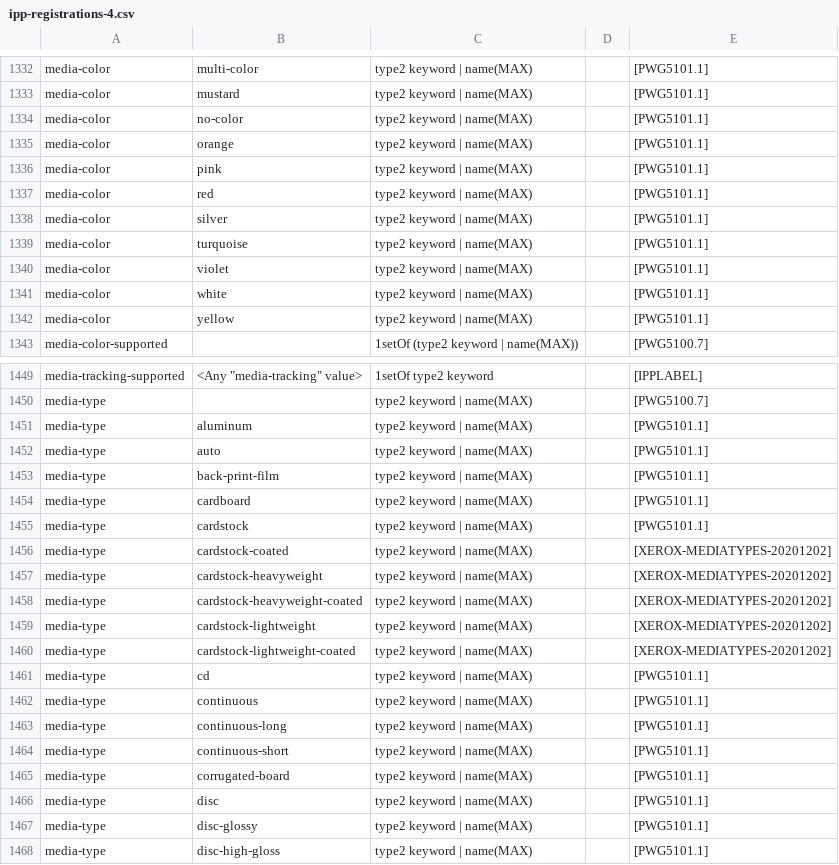
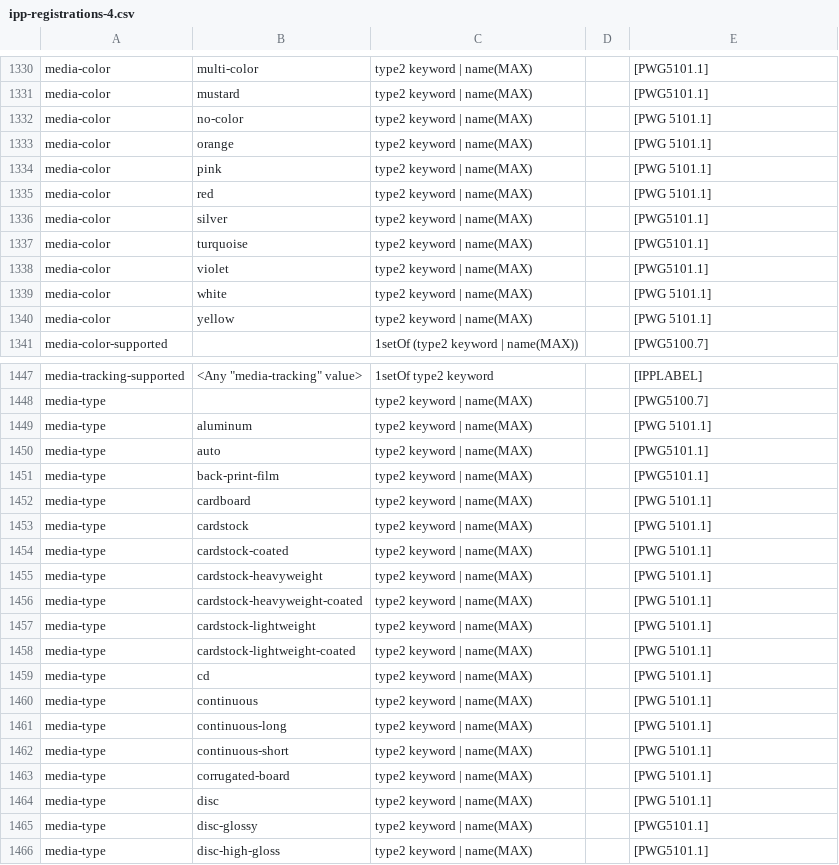
Before and after one commit to gmuth/ipp-client-kotlin, a CSV file: src/main/resources/ipp-registrations-4.csv, drawn as a sheet; only a part is shown, gaps mark what is left out; the diff covers the shown part only.

```diff
--- a/src/main/resources/ipp-registrations-4.csv
+++ b/src/main/resources/ipp-registrations-4.csv
@@ -1333,6 +1331,6 @@ media-color,multi-color,type2 keyword | name(MAX),,[PWG5101.1]
 media-color,mustard,type2 keyword | name(MAX),,[PWG5101.1]
-media-color,no-color,type2 keyword | name(MAX),,[PWG5101.1]
-media-color,orange,type2 keyword | name(MAX),,[PWG5101.1]
-media-color,pink,type2 keyword | name(MAX),,[PWG5101.1]
-media-color,red,type2 keyword | name(MAX),,[PWG5101.1]
+media-color,no-color,type2 keyword | name(MAX),,[PWG 5101.1]
+media-color,orange,type2 keyword | name(MAX),,[PWG 5101.1]
+media-color,pink,type2 keyword | name(MAX),,[PWG 5101.1]
+media-color,red,type2 keyword | name(MAX),,[PWG 5101.1]
 media-color,silver,type2 keyword | name(MAX),,[PWG5101.1]
@@ -1340,4 +1338,4 @@ media-color,turquoise,type2 keyword | name(MAX),,[PWG5101.1]
 media-color,violet,type2 keyword | name(MAX),,[PWG5101.1]
-media-color,white,type2 keyword | name(MAX),,[PWG5101.1]
-media-color,yellow,type2 keyword | name(MAX),,[PWG5101.1]
+media-color,white,type2 keyword | name(MAX),,[PWG 5101.1]
+media-color,yellow,type2 keyword | name(MAX),,[PWG 5101.1]
 media-color-supported,,1setOf (type2 keyword | name(MAX)),,[PWG5100.7]
@@ -1450,18 +1448,18 @@ media-tracking-supported,"<Any ""media-tracking"" value>",1setOf type2 keyword,,
 media-type,,type2 keyword | name(MAX),,[PWG5100.7]
-media-type,aluminum,type2 keyword | name(MAX),,[PWG5101.1]
+media-type,aluminum,type2 keyword | name(MAX),,[PWG 5101.1]
 media-type,auto,type2 keyword | name(MAX),,[PWG5101.1]
 media-type,back-print-film,type2 keyword | name(MAX),,[PWG5101.1]
-media-type,cardboard,type2 keyword | name(MAX),,[PWG5101.1]
-media-type,cardstock,type2 keyword | name(MAX),,[PWG5101.1]
-media-type,cardstock-coated,type2 keyword | name(MAX),,[XEROX-MEDIATYPES-20201202]
-media-type,cardstock-heavyweight,type2 keyword | name(MAX),,[XEROX-MEDIATYPES-20201202]
-media-type,cardstock-heavyweight-coated,type2 keyword | name(MAX),,[XEROX-MEDIATYPES-20201202]
-media-type,cardstock-lightweight,type2 keyword | name(MAX),,[XEROX-MEDIATYPES-20201202]
-media-type,cardstock-lightweight-coated,type2 keyword | name(MAX),,[XEROX-MEDIATYPES-20201202]
-media-type,cd,type2 keyword | name(MAX),,[PWG5101.1]
-media-type,continuous,type2 keyword | name(MAX),,[PWG5101.1]
-media-type,continuous-long,type2 keyword | name(MAX),,[PWG5101.1]
-media-type,continuous-short,type2 keyword | name(MAX),,[PWG5101.1]
-media-type,corrugated-board,type2 keyword | name(MAX),,[PWG5101.1]
-media-type,disc,type2 keyword | name(MAX),,[PWG5101.1]
+media-type,cardboard,type2 keyword | name(MAX),,[PWG 5101.1]
+media-type,cardstock,type2 keyword | name(MAX),,[PWG 5101.1]
+media-type,cardstock-coated,type2 keyword | name(MAX),,[PWG 5101.1]
+media-type,cardstock-heavyweight,type2 keyword | name(MAX),,[PWG 5101.1]
+media-type,cardstock-heavyweight-coated,type2 keyword | name(MAX),,[PWG 5101.1]
+media-type,cardstock-lightweight,type2 keyword | name(MAX),,[PWG 5101.1]
+media-type,cardstock-lightweight-coated,type2 keyword | name(MAX),,[PWG 5101.1]
+media-type,cd,type2 keyword | name(MAX),,[PWG 5101.1]
+media-type,continuous,type2 keyword | name(MAX),,[PWG 5101.1]
+media-type,continuous-long,type2 keyword | name(MAX),,[PWG 5101.1]
+media-type,continuous-short,type2 keyword | name(MAX),,[PWG 5101.1]
+media-type,corrugated-board,type2 keyword | name(MAX),,[PWG 5101.1]
+media-type,disc,type2 keyword | name(MAX),,[PWG 5101.1]
 media-type,disc-glossy,type2 keyword | name(MAX),,[PWG5101.1]
```
Also changed, not shown: 2 removed rows and 72 edited cells elsewhere in this file, src/main/resources/ipp-registrations-2.csv, src/main/resources/ipp-registrations-6.csv.
